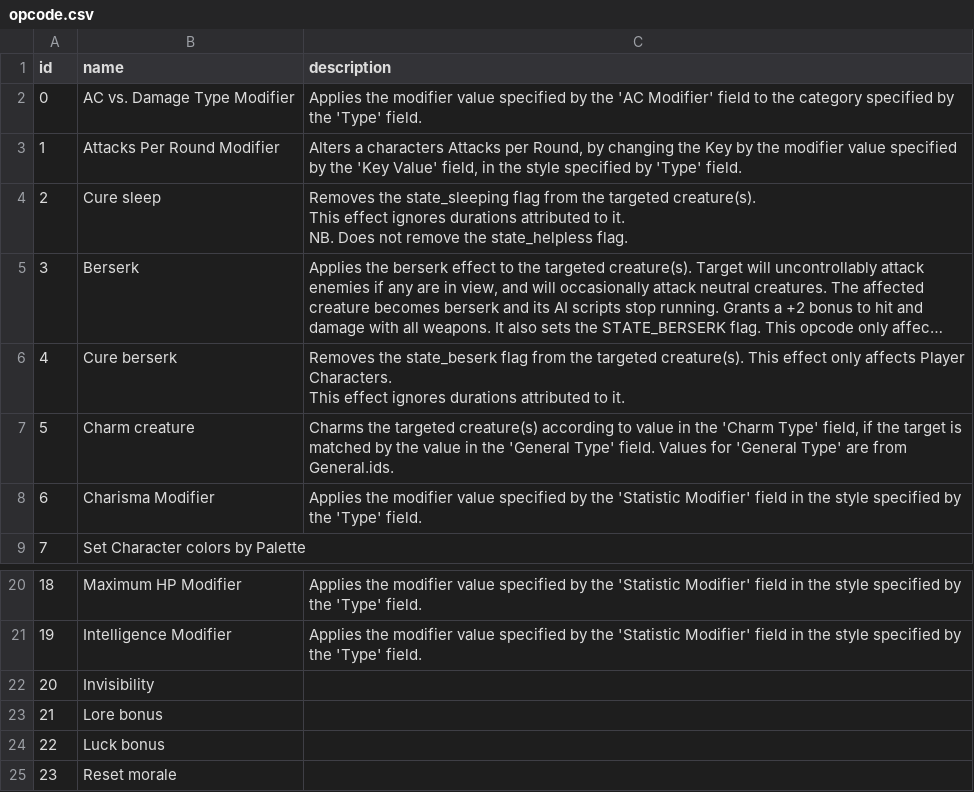
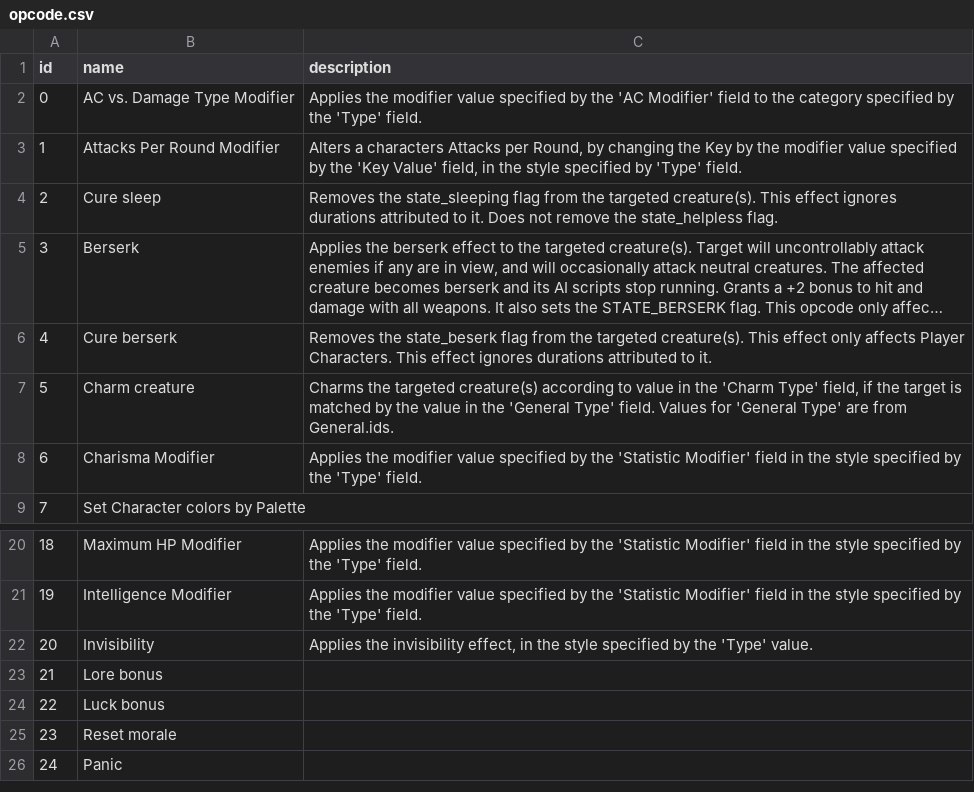
Before and after one commit to arnaudpourbaix/creature-editor, a CSV file: creature-editor-core/src/main/resources/db/csv/reader/opcode.csv, drawn as a sheet; only a part is shown, gaps mark what is left out; the shorter side is filled out with more unchanged rows; long unchanged cells end in …; ↵ is a line break in a cell; the diff names each change by its address in the sheet, - before the commit and + after, or states it on an @@ line.

Commit message:
update pom dependencies versions configure ehcache configure cache settings for opcode entities add opcodes.txt for testing purposes

```diff
--- a/creature-editor-core/src/main/resources/db/csv/reader/opcode.csv
+++ b/creature-editor-core/src/main/resources/db/csv/reader/opcode.csv
-C4 (description): …to it. ↵ NB. Does not…
+C4 (description): …to it. Does not…
-C6 (description): …to it.
+C6 (description): …to it.
-C22 (description): (empty)
+C22 (description): Applies the invisibility effect, in the style specified by the 'Type' value.
```
Also changed, not shown: creature-editor-core/src/main/resources/db/csv/reader/opcode_parameter.csv, 16 other files.
